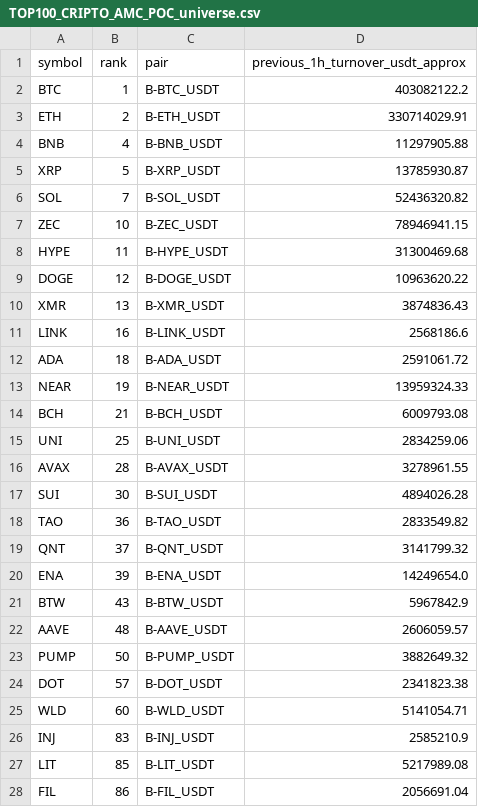
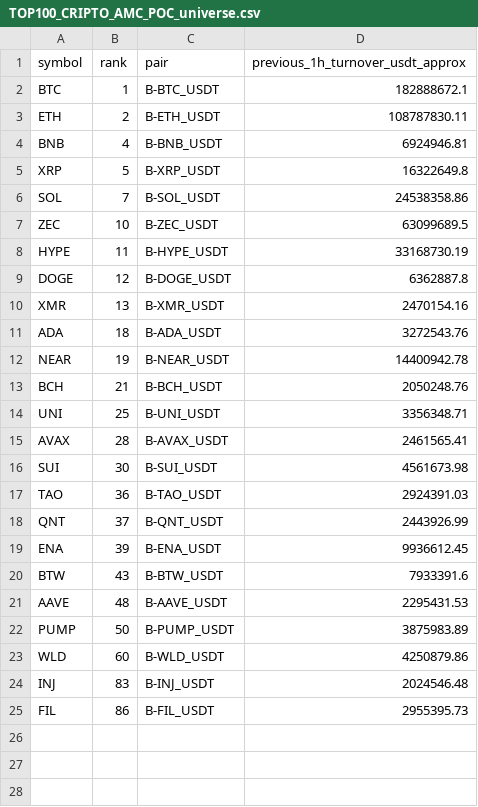
Before and after one commit to jharajesh1210/Guruji, a CSV file: TOP100_CRIPTO_AMC_POC_universe.csv, drawn as a sheet.

```diff
--- a/TOP100_CRIPTO_AMC_POC_universe.csv
+++ b/TOP100_CRIPTO_AMC_POC_universe.csv
@@ -1,28 +1,25 @@
 symbol,rank,pair,previous_1h_turnover_usdt_approx
-BTC,1,B-BTC_USDT,403082122.2
-ETH,2,B-ETH_USDT,330714029.91
-BNB,4,B-BNB_USDT,11297905.88
-XRP,5,B-XRP_USDT,13785930.87
-SOL,7,B-SOL_USDT,52436320.82
-ZEC,10,B-ZEC_USDT,78946941.15
-HYPE,11,B-HYPE_USDT,31300469.68
-DOGE,12,B-DOGE_USDT,10963620.22
-XMR,13,B-XMR_USDT,3874836.43
-LINK,16,B-LINK_USDT,2568186.6
-ADA,18,B-ADA_USDT,2591061.72
-NEAR,19,B-NEAR_USDT,13959324.33
-BCH,21,B-BCH_USDT,6009793.08
-UNI,25,B-UNI_USDT,2834259.06
-AVAX,28,B-AVAX_USDT,3278961.55
-SUI,30,B-SUI_USDT,4894026.28
-TAO,36,B-TAO_USDT,2833549.82
-QNT,37,B-QNT_USDT,3141799.32
-ENA,39,B-ENA_USDT,14249654.0
-BTW,43,B-BTW_USDT,5967842.9
-AAVE,48,B-AAVE_USDT,2606059.57
-PUMP,50,B-PUMP_USDT,3882649.32
-DOT,57,B-DOT_USDT,2341823.38
-WLD,60,B-WLD_USDT,5141054.71
-INJ,83,B-INJ_USDT,2585210.9
-LIT,85,B-LIT_USDT,5217989.08
-FIL,86,B-FIL_USDT,2056691.04
+BTC,1,B-BTC_USDT,182888672.1
+ETH,2,B-ETH_USDT,108787830.11
+BNB,4,B-BNB_USDT,6924946.81
+XRP,5,B-XRP_USDT,16322649.8
+SOL,7,B-SOL_USDT,24538358.86
+ZEC,10,B-ZEC_USDT,63099689.5
+HYPE,11,B-HYPE_USDT,33168730.19
+DOGE,12,B-DOGE_USDT,6362887.8
+XMR,13,B-XMR_USDT,2470154.16
+ADA,18,B-ADA_USDT,3272543.76
+NEAR,19,B-NEAR_USDT,14400942.78
+BCH,21,B-BCH_USDT,2050248.76
+UNI,25,B-UNI_USDT,3356348.71
+AVAX,28,B-AVAX_USDT,2461565.41
+SUI,30,B-SUI_USDT,4561673.98
+TAO,36,B-TAO_USDT,2924391.03
+QNT,37,B-QNT_USDT,2443926.99
+ENA,39,B-ENA_USDT,9936612.45
+BTW,43,B-BTW_USDT,7933391.6
+AAVE,48,B-AAVE_USDT,2295431.53
+PUMP,50,B-PUMP_USDT,3875983.89
+WLD,60,B-WLD_USDT,4250879.86
+INJ,83,B-INJ_USDT,2024546.48
+FIL,86,B-FIL_USDT,2955395.73
```
Also changed, not shown: 1 other file.
